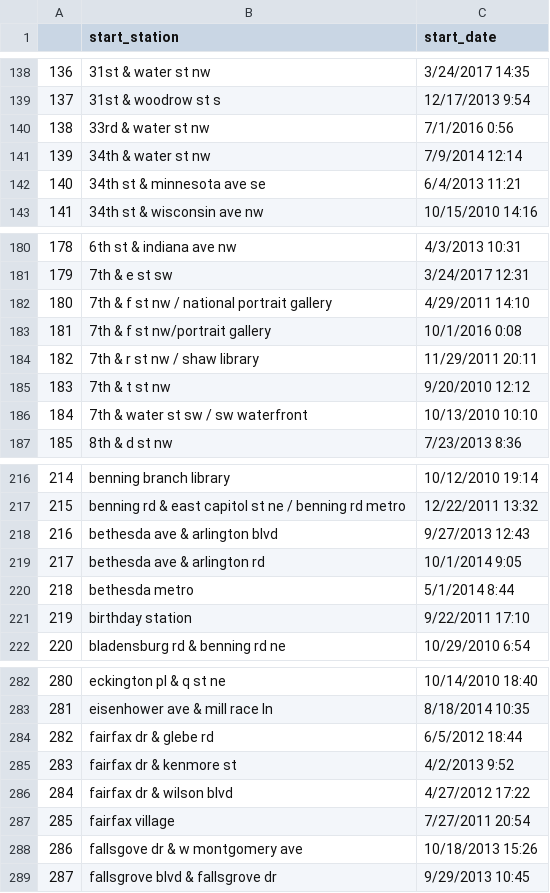
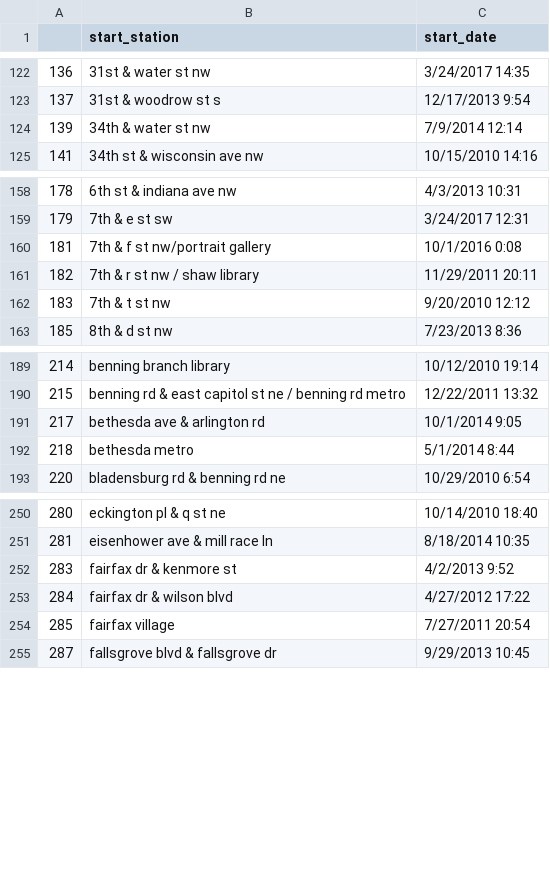
Before and after one commit to arnenewman11/project-one, a CSV file: CapitalBikeShareDF.csv, drawn as a sheet; only a part is shown, gaps mark what is left out; the diff covers the shown part only.

Commit message:
Updated list of stations dropping duplicates

```diff
--- a/CapitalBikeShareDF.csv
+++ b/CapitalBikeShareDF.csv
@@ -139,5 +123,3 @@
 137,31st & woodrow st s,12/17/2013 9:54
-138,33rd & water st nw,7/1/2016 0:56
 139,34th & water st nw,7/9/2014 12:14
-140,34th st & minnesota ave se,6/4/2013 11:21
 141,34th st & wisconsin ave nw,10/15/2010 14:16
@@ -181,3 +159,2 @@
 179,7th & e st sw,3/24/2017 12:31
-180,7th & f st nw / national portrait gallery,4/29/2011 14:10
 181,7th & f st nw/portrait gallery,10/1/2016 0:08
@@ -185,3 +162,2 @@
 183,7th & t st nw,9/20/2010 12:12
-184,7th & water st sw / sw waterfront,10/13/2010 10:10
 185,8th & d st nw,7/23/2013 8:36
@@ -217,6 +190,4 @@
 215,benning rd & east capitol st ne / benning rd metro,12/22/2011 13:32
-216,bethesda ave & arlington blvd,9/27/2013 12:43
 217,bethesda ave & arlington rd,10/1/2014 9:05
 218,bethesda metro,5/1/2014 8:44
-219,birthday station,9/22/2011 17:10
 220,bladensburg rd & benning rd ne,10/29/2010 6:54
@@ -283,3 +251,2 @@
 281,eisenhower ave & mill race ln,8/18/2014 10:35
-282,fairfax dr & glebe rd,6/5/2012 18:44
 283,fairfax dr & kenmore st,4/2/2013 9:52
@@ -287,3 +254,2 @@
 285,fairfax village,7/27/2011 20:54
-286,fallsgove dr & w montgomery ave,10/18/2013 15:26
 287,fallsgrove blvd & fallsgrove dr,9/29/2013 10:45
```
Also changed, not shown: 46 removed rows elsewhere in this file.
